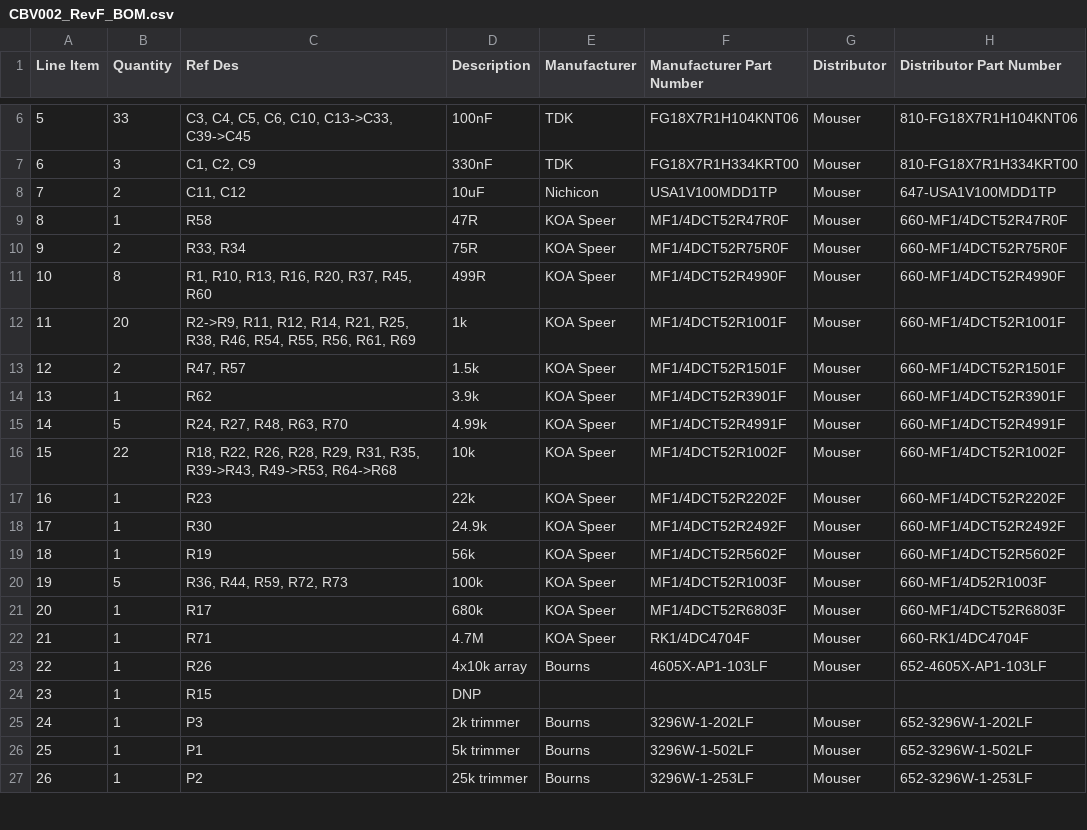
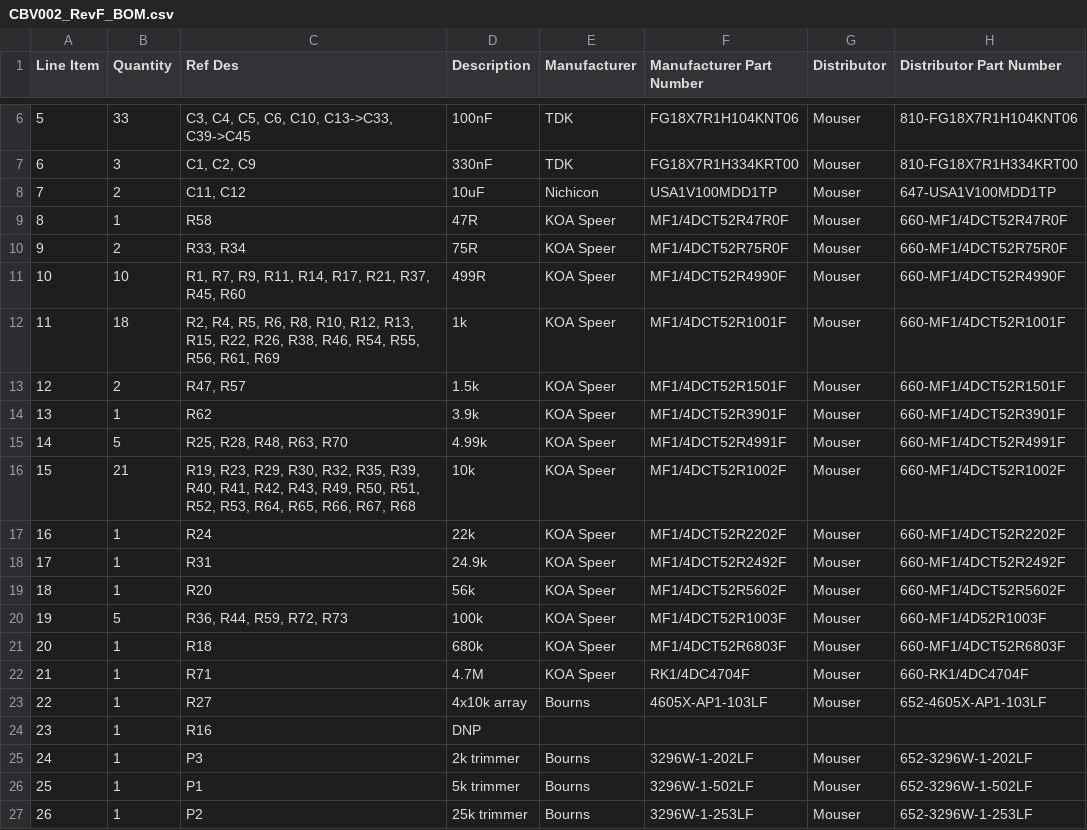
Before and after one commit to Syntonie/documentation, a CSV file: CBV002/CBV002_RevF_BOM.csv, drawn as a sheet; only a part is shown, gaps mark what is left out.

Commit message:
Issue in resistors numbering
iBOMs were correct, though numbering in this BOM was wrong, sorry about the inconvenience.

```diff
--- a/CBV002/CBV002_RevF_BOM.csv
+++ b/CBV002/CBV002_RevF_BOM.csv
@@ -10,16 +10,16 @@ Line Item,Quantity,Ref Des,Description,Manufacturer,Manufacturer Part Number,Dis
 9,2,"R33, R34",75R,KOA Speer,MF1/4DCT52R75R0F,Mouser,660-MF1/4DCT52R75R0F
-10,8,"R1, R10, R13, R16, R20, R37, R45, R60",499R,KOA Speer,MF1/4DCT52R4990F,Mouser,660-MF1/4DCT52R4990F
-11,20,"R2->R9, R11, R12, R14, R21, R25, R38, R46, R54, R55, R56, R61, R69",1k,KOA Speer,MF1/4DCT52R1001F,Mouser,660-MF1/4DCT52R1001F
+10,10,"R1, R7, R9, R11, R14, R17, R21, R37, R45, R60",499R,KOA Speer,MF1/4DCT52R4990F,Mouser,660-MF1/4DCT52R4990F
+11,18,"R2, R4, R5, R6, R8, R10, R12, R13, R15, R22, R26, R38, R46, R54, R55, R56, R61, R69",1k,KOA Speer,MF1/4DCT52R1001F,Mouser,660-MF1/4DCT52R1001F
 12,2,"R47, R57",1.5k,KOA Speer,MF1/4DCT52R1501F,Mouser,660-MF1/4DCT52R1501F
 13,1,R62,3.9k,KOA Speer,MF1/4DCT52R3901F,Mouser,660-MF1/4DCT52R3901F
-14,5,"R24, R27, R48, R63, R70",4.99k,KOA Speer,MF1/4DCT52R4991F,Mouser,660-MF1/4DCT52R4991F
-15,22,"R18, R22, R26, R28, R29, R31, R35, R39->R43, R49->R53, R64->R68",10k,KOA Speer,MF1/4DCT52R1002F,Mouser,660-MF1/4DCT52R1002F
-16,1,R23,22k,KOA Speer,MF1/4DCT52R2202F,Mouser,660-MF1/4DCT52R2202F
-17,1,R30,24.9k,KOA Speer,MF1/4DCT52R2492F,Mouser,660-MF1/4DCT52R2492F
-18,1,R19,56k,KOA Speer,MF1/4DCT52R5602F,Mouser,660-MF1/4DCT52R5602F
+14,5,"R25, R28, R48, R63, R70",4.99k,KOA Speer,MF1/4DCT52R4991F,Mouser,660-MF1/4DCT52R4991F
+15,21,"R19, R23, R29, R30, R32, R35, R39, R40, R41, R42, R43, R49, R50, R51, R52, R53, R64, R65, R66, R67, R68",10k,KOA Speer,MF1/4DCT52R1002F,Mouser,660-MF1/4DCT52R1002F
+16,1,R24,22k,KOA Speer,MF1/4DCT52R2202F,Mouser,660-MF1/4DCT52R2202F
+17,1,R31,24.9k,KOA Speer,MF1/4DCT52R2492F,Mouser,660-MF1/4DCT52R2492F
+18,1,R20,56k,KOA Speer,MF1/4DCT52R5602F,Mouser,660-MF1/4DCT52R5602F
 19,5,"R36, R44, R59, R72, R73",100k,KOA Speer,MF1/4DCT52R1003F,Mouser,660-MF1/4D52R1003F
-20,1,R17,680k,KOA Speer,MF1/4DCT52R6803F,Mouser,660-MF1/4DCT52R6803F
+20,1,R18,680k,KOA Speer,MF1/4DCT52R6803F,Mouser,660-MF1/4DCT52R6803F
 21,1,R71,4.7M,KOA Speer,RK1/4DC4704F,Mouser,660-RK1/4DC4704F
-22,1,R26,4x10k array,Bourns,4605X-AP1-103LF,Mouser,652-4605X-AP1-103LF
-23,1,R15,DNP,,,,
+22,1,R27,4x10k array,Bourns,4605X-AP1-103LF,Mouser,652-4605X-AP1-103LF
+23,1,R16,DNP,,,,
 24,1,P3,2k trimmer,Bourns,3296W-1-202LF,Mouser,652-3296W-1-202LF
```
